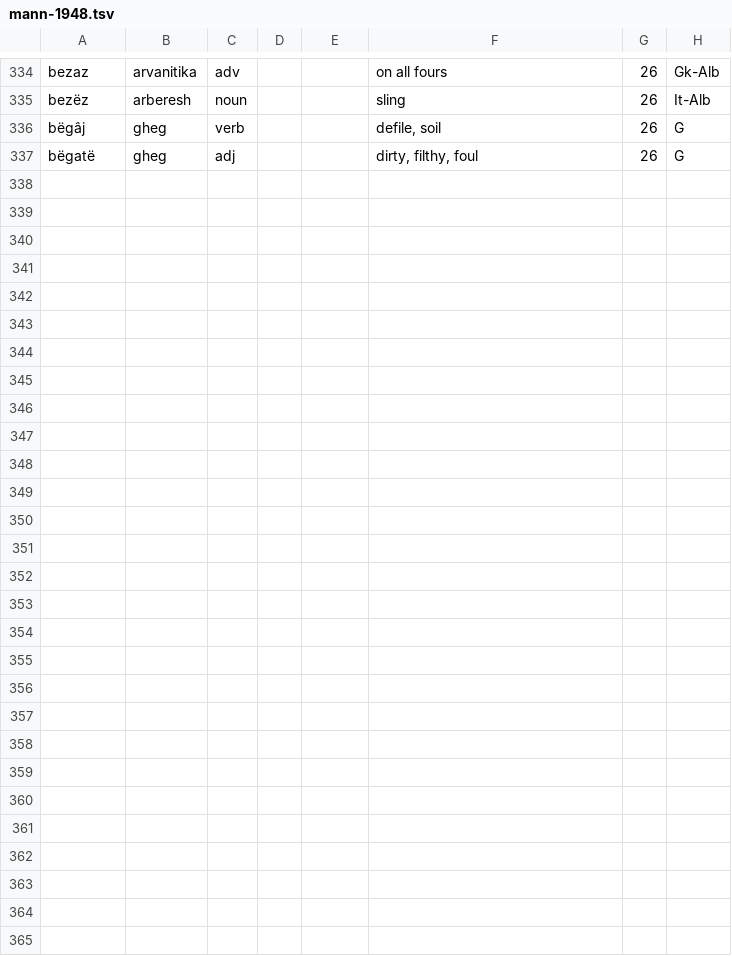
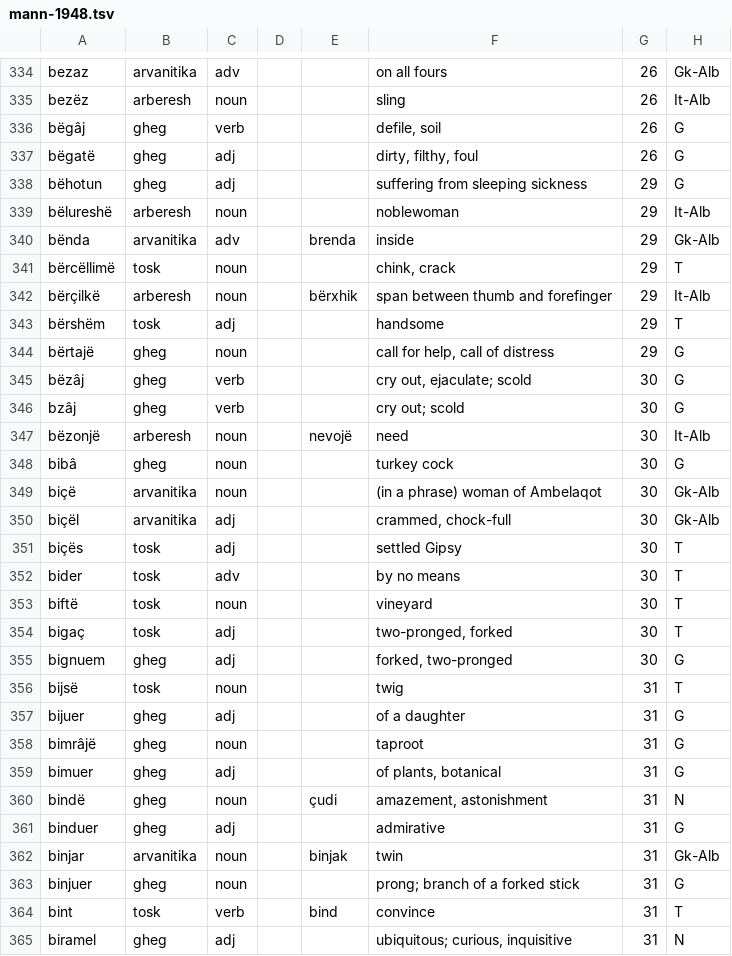
Before and after one commit to EndritRushiti/FjaloriShqip, a TSV file: dialekte/mann-1948.tsv, drawn as a sheet; only a part is shown, gaps mark what is left out; the diff names each change by its address in the sheet, - before the commit and + after, or states it on an @@ line.

```diff
--- a/dialekte/mann-1948.tsv
+++ b/dialekte/mann-1948.tsv
+row 338: bëhotun | gheg | adj |  |  | suffering from sleeping sickness | 29 | G
+row 339: bëlureshë | arberesh | noun |  |  | noblewoman | 29 | It-Alb
+row 340: bënda | arvanitika | adv |  | brenda | inside | 29 | Gk-Alb
+row 341: bërcëllimë | tosk | noun |  |  | chink, crack | 29 | T
+row 342: bërçilkë | arberesh | noun |  | bërxhik | span between thumb and forefinger | 29 | It-Alb
+row 343: bërshëm | tosk | adj |  |  | handsome | 29 | T
+row 344: bërtajë | gheg | noun |  |  | call for help, call of distress | 29 | G
+row 345: bëzâj | gheg | verb |  |  | cry out, ejaculate; scold | 30 | G
+row 346: bzâj | gheg | verb |  |  | cry out; scold | 30 | G
+row 347: bëzonjë | arberesh | noun |  | nevojë | need | 30 | It-Alb
+row 348: bibâ | gheg | noun |  |  | turkey cock | 30 | G
+row 349: biçë | arvanitika | noun |  |  | (in a phrase) woman of Ambelaqot | 30 | Gk-Alb
+row 350: biçël | arvanitika | adj |  |  | crammed, chock-full | 30 | Gk-Alb
+row 351: biçës | tosk | adj |  |  | settled Gipsy | 30 | T
+row 352: bider | tosk | adv |  |  | by no means | 30 | T
+row 353: biftë | tosk | noun |  |  | vineyard | 30 | T
+row 354: bigaç | tosk | adj |  |  | two-pronged, forked | 30 | T
+row 355: bignuem | gheg | adj |  |  | forked, two-pronged | 30 | G
+row 356: bijsë | tosk | noun |  |  | twig | 31 | T
+row 357: bijuer | gheg | adj |  |  | of a daughter | 31 | G
+row 358: bimrâjë | gheg | noun |  |  | taproot | 31 | G
+row 359: bimuer | gheg | adj |  |  | of plants, botanical | 31 | G
+row 360: bindë | gheg | noun |  | çudi | amazement, astonishment | 31 | N
+row 361: binduer | gheg | adj |  |  | admirative | 31 | G
+row 362: binjar | arvanitika | noun |  | binjak | twin | 31 | Gk-Alb
+row 363: binjuer | gheg | noun |  |  | prong; branch of a forked stick | 31 | G
+row 364: bint | tosk | verb |  | bind | convince | 31 | T
+row 365: biramel | gheg | adj |  |  | ubiquitous; curious, inquisitive | 31 | N
```
Also changed, not shown: 3 other files.
